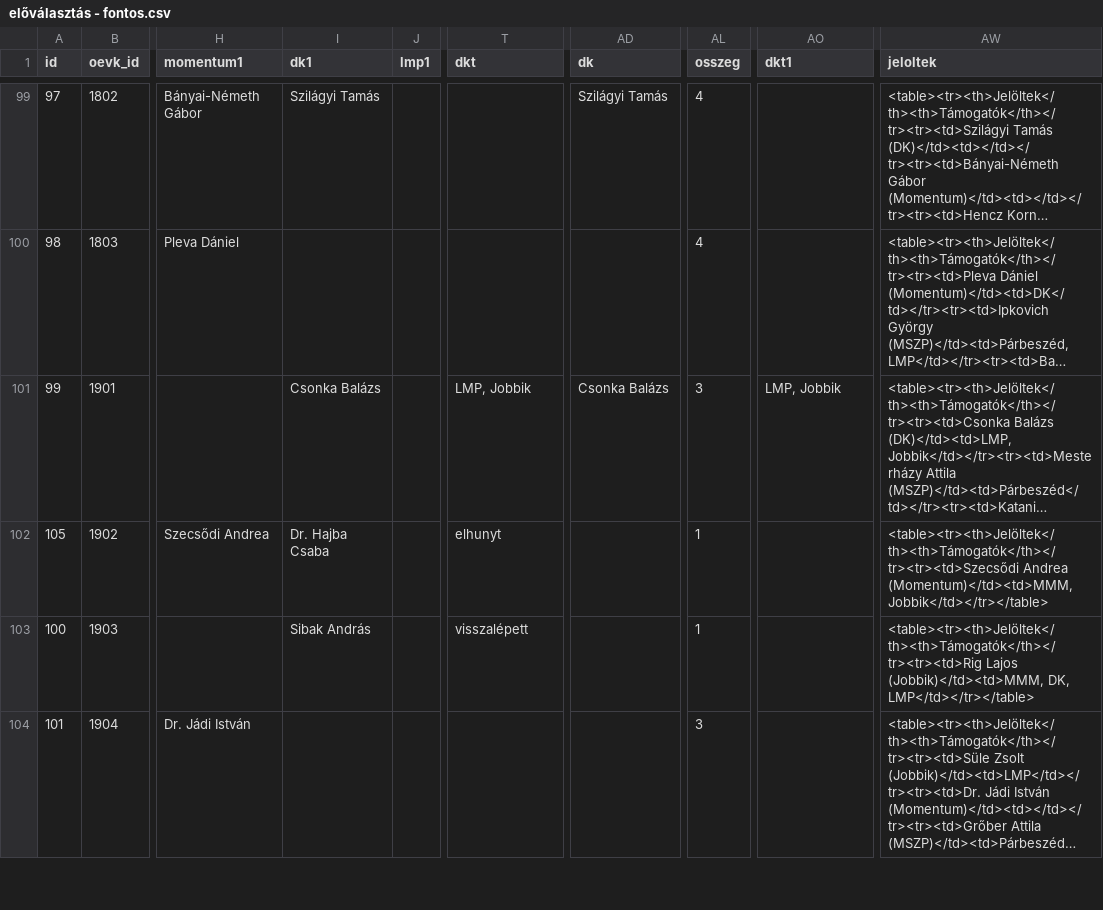
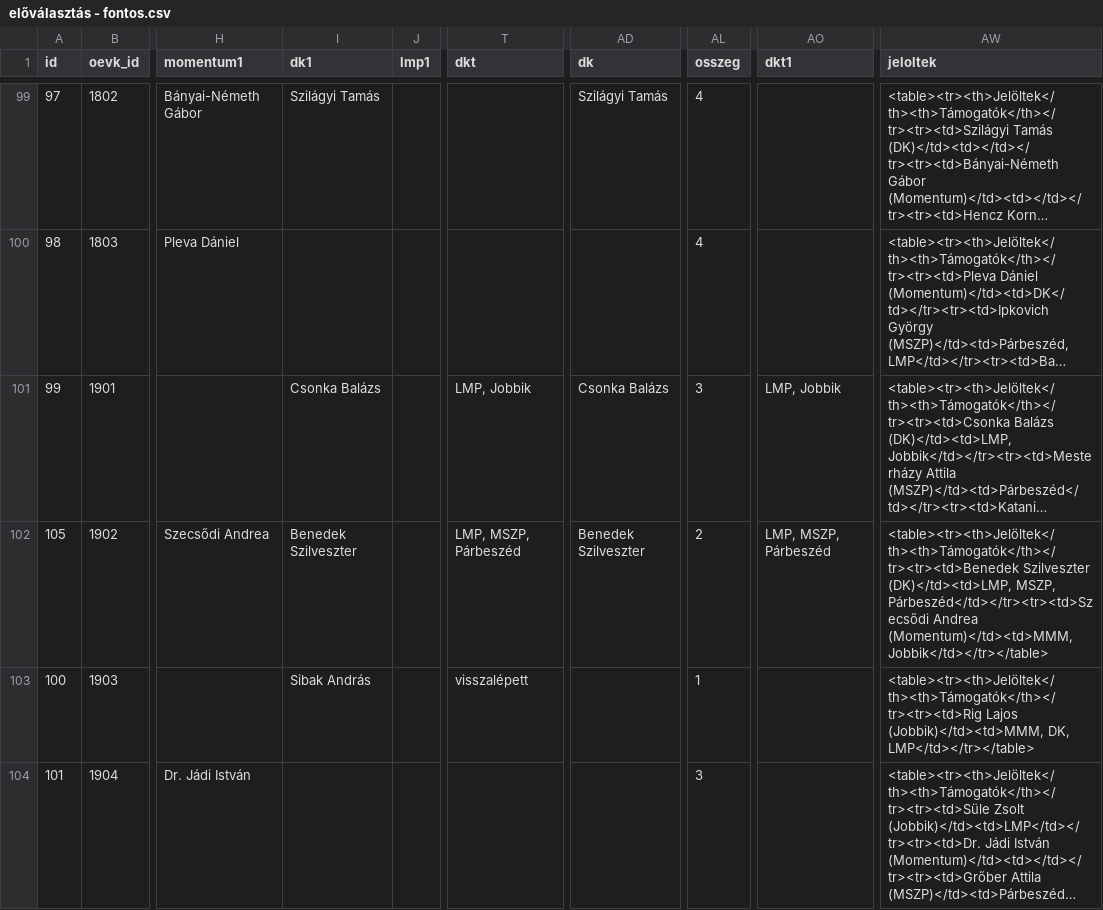
Before and after one commit to szabokrissz96/valterk, a CSV file: előválasztás - fontos.csv, drawn as a sheet; only a part is shown, gaps mark what is left out; long unchanged cells end in …; the diff names each change by its address in the sheet, - before the commit and + after, or states it on an @@ line.

Commit message:
Update előválasztás - fontos.csv

```diff
--- a/előválasztás - fontos.csv
+++ b/előválasztás - fontos.csv
-I102 (dk1): Dr. Hajba Csaba
+I102 (dk1): Benedek Szilveszter
-T102 (dkt): elhunyt
+T102 (dkt): LMP, MSZP, Párbeszéd
-AD102 (dk): (empty)
+AD102 (dk): Benedek Szilveszter
-AL102 (osszeg): 1
+AL102 (osszeg): 2
-AO102 (dkt1): (empty)
+AO102 (dkt1): LMP, MSZP, Párbeszéd
-AW102 (jeloltek): <table><tr><th>Jelöltek</th><th>Támogatók</th></tr><tr><td>Szecsődi Andrea (Momentum)</td><td>MMM,…
+AW102 (jeloltek): <table><tr><th>Jelöltek</th><th>Támogatók</th></tr><tr><td>Benedek Szilveszter (DK)</td><td>LMP, MSZP, Párbeszéd</td></tr><tr><td>Szecsődi Andrea (Momentum)</td><td>MMM,…
```
